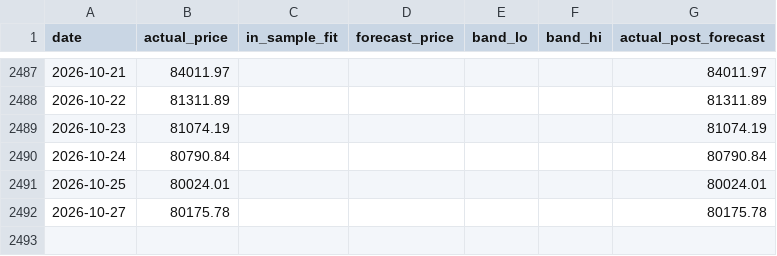
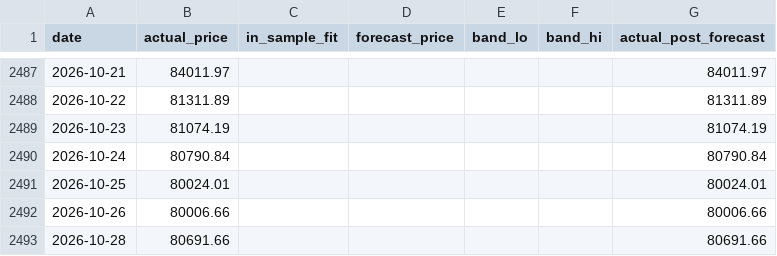
Before and after one commit to theremjak/data, a CSV file: bitcoin_lstm_forecast_data.csv, drawn as a sheet; only a part is shown, gaps mark what is left out.

```diff
--- a/bitcoin_lstm_forecast_data.csv
+++ b/bitcoin_lstm_forecast_data.csv
@@ -2491,2 +2491,3 @@ date,actual_price,in_sample_fit,forecast_price,band_lo,band_hi,actual_post_forec
 2026-10-25,80024.01,,,,,80024.01
-2026-10-27,80175.78,,,,,80175.78
+2026-10-26,80006.66,,,,,80006.66
+2026-10-28,80691.66,,,,,80691.66
```
Also changed, not shown: bitcoin_daily_prices.csv, 2 other files.
